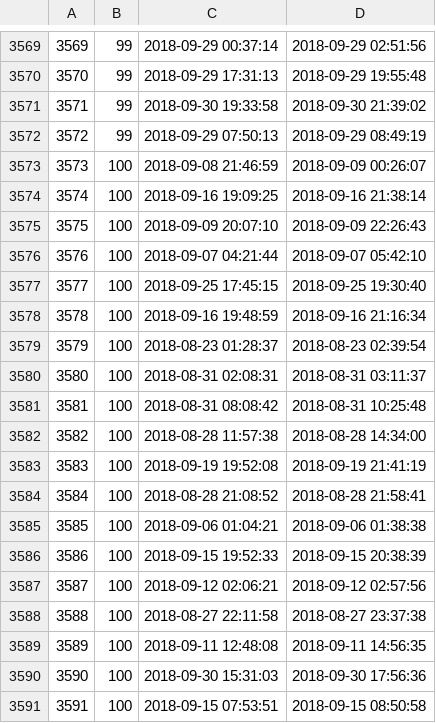
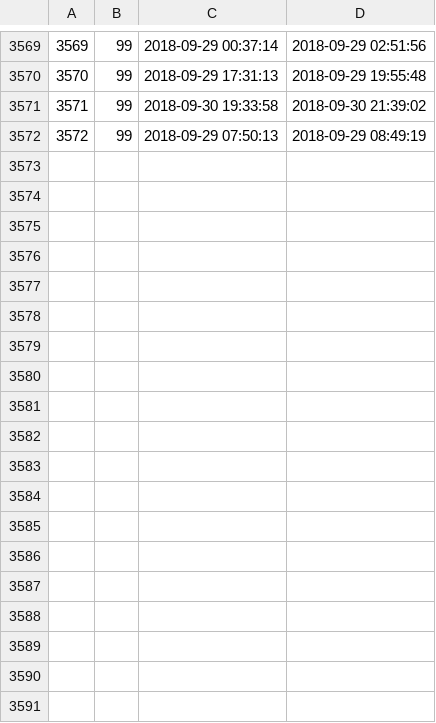
Before and after one commit to tanya124/database_course_2020, a CSV file: Melnikova Tanya/hw2/data/sessions.csv, drawn as a sheet; only a part is shown, gaps mark what is left out; the diff names each change by its address in the sheet, - before the commit and + after, or states it on an @@ line.

```diff
--- a/Melnikova Tanya/hw2/data/sessions.csv
+++ b/Melnikova Tanya/hw2/data/sessions.csv
-row 3573: 3573 | 100 | 2018-09-08 21:46:59 | 2018-09-09 00:26:07
-row 3574: 3574 | 100 | 2018-09-16 19:09:25 | 2018-09-16 21:38:14
-row 3575: 3575 | 100 | 2018-09-09 20:07:10 | 2018-09-09 22:26:43
-row 3576: 3576 | 100 | 2018-09-07 04:21:44 | 2018-09-07 05:42:10
-row 3577: 3577 | 100 | 2018-09-25 17:45:15 | 2018-09-25 19:30:40
-row 3578: 3578 | 100 | 2018-09-16 19:48:59 | 2018-09-16 21:16:34
-row 3579: 3579 | 100 | 2018-08-23 01:28:37 | 2018-08-23 02:39:54
-row 3580: 3580 | 100 | 2018-08-31 02:08:31 | 2018-08-31 03:11:37
-row 3581: 3581 | 100 | 2018-08-31 08:08:42 | 2018-08-31 10:25:48
-row 3582: 3582 | 100 | 2018-08-28 11:57:38 | 2018-08-28 14:34:00
-row 3583: 3583 | 100 | 2018-09-19 19:52:08 | 2018-09-19 21:41:19
-row 3584: 3584 | 100 | 2018-08-28 21:08:52 | 2018-08-28 21:58:41
-row 3585: 3585 | 100 | 2018-09-06 01:04:21 | 2018-09-06 01:38:38
-row 3586: 3586 | 100 | 2018-09-15 19:52:33 | 2018-09-15 20:38:39
-row 3587: 3587 | 100 | 2018-09-12 02:06:21 | 2018-09-12 02:57:56
-row 3588: 3588 | 100 | 2018-08-27 22:11:58 | 2018-08-27 23:37:38
-row 3589: 3589 | 100 | 2018-09-11 12:48:08 | 2018-09-11 14:56:35
-row 3590: 3590 | 100 | 2018-09-30 15:31:03 | 2018-09-30 17:56:36
-row 3591: 3591 | 100 | 2018-09-15 07:53:51 | 2018-09-15 08:50:58
```
Also changed, not shown: 8 other files.
